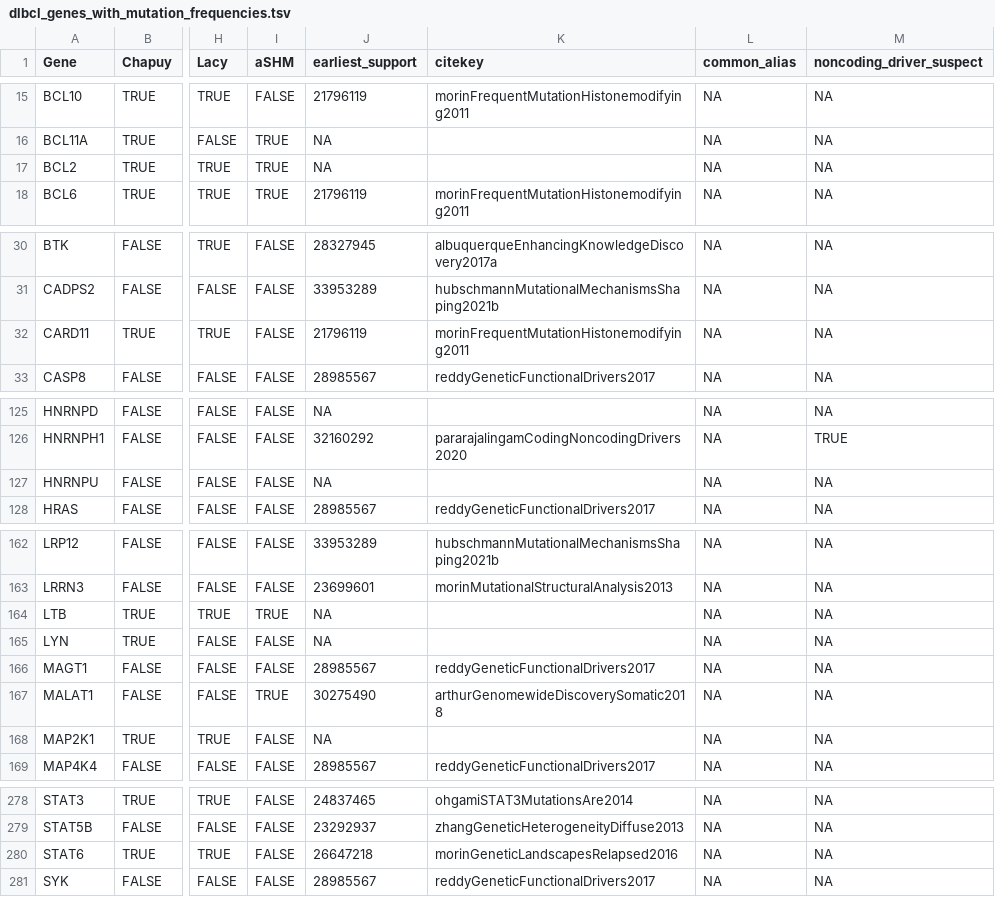
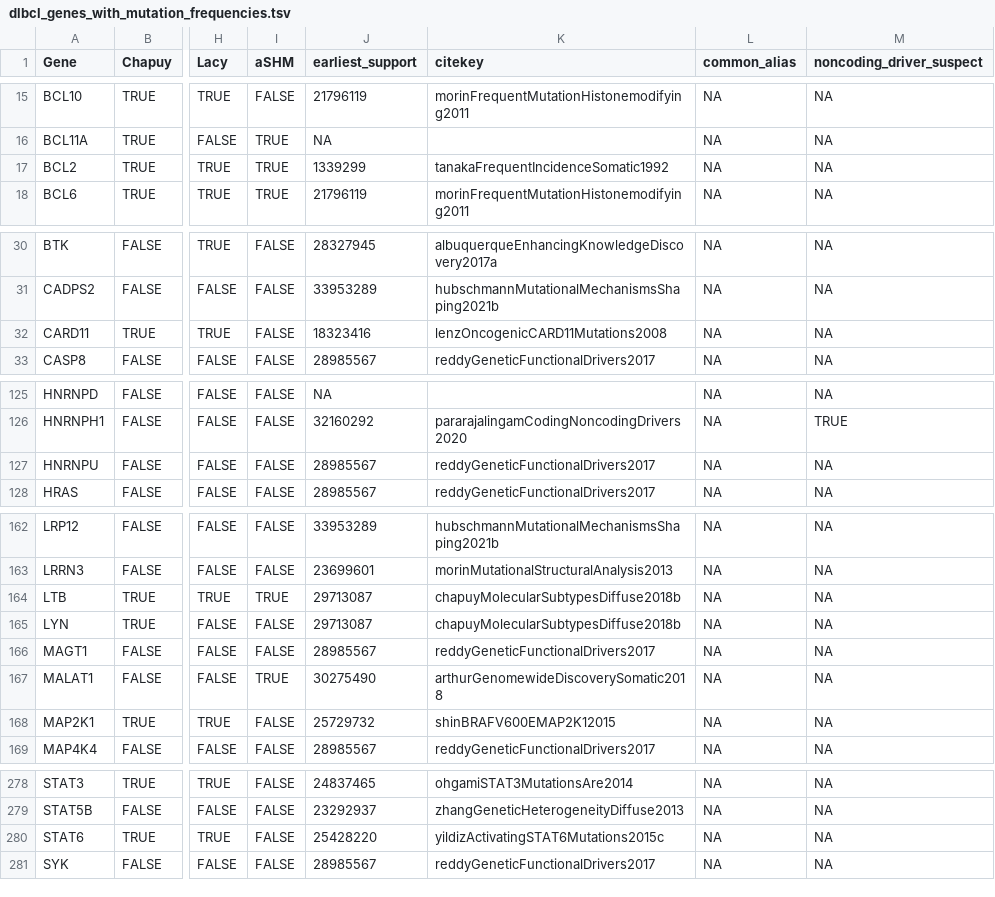
Before and after one commit to morinlab/LLMPP, a TSV file: resources/curated/dlbcl_genes_with_mutation_frequencies.tsv, drawn as a sheet; only a part is shown, gaps mark what is left out; the diff covers the shown part only; the diff names each change by its address in the sheet, - before the commit and + after, or states it on an @@ line.

```diff
--- a/resources/curated/dlbcl_genes_with_mutation_frequencies.tsv
+++ b/resources/curated/dlbcl_genes_with_mutation_frequencies.tsv
-J17 (earliest_support): NA
+J17 (earliest_support): 1339299
-K17 (citekey): (empty)
+K17 (citekey): tanakaFrequentIncidenceSomatic1992
-J32 (earliest_support): 21796119
+J32 (earliest_support): 18323416
-K32 (citekey): morinFrequentMutationHistonemodifying2011
+K32 (citekey): lenzOncogenicCARD11Mutations2008
-J127 (earliest_support): NA
+J127 (earliest_support): 28985567
-K127 (citekey): (empty)
+K127 (citekey): reddyGeneticFunctionalDrivers2017
-J164:J165 (earliest_support): NA
+J164:J165 (earliest_support): 29713087
-K164:K165 (citekey): (empty)
+K164:K165 (citekey): chapuyMolecularSubtypesDiffuse2018b
-J168 (earliest_support): NA
+J168 (earliest_support): 25729732
-K168 (citekey): (empty)
+K168 (citekey): shinBRAFV600EMAP2K12015
-J280 (earliest_support): 26647218
+J280 (earliest_support): 25428220
-K280 (citekey): morinGeneticLandscapesRelapsed2016
+K280 (citekey): yildizActivatingSTAT6Mutations2015c
```
Also changed, not shown: 1 edited cell elsewhere in this file, resources/curated/fl_genes.tsv, resources/curated/gene_history_first.tsv, 3 other files.
